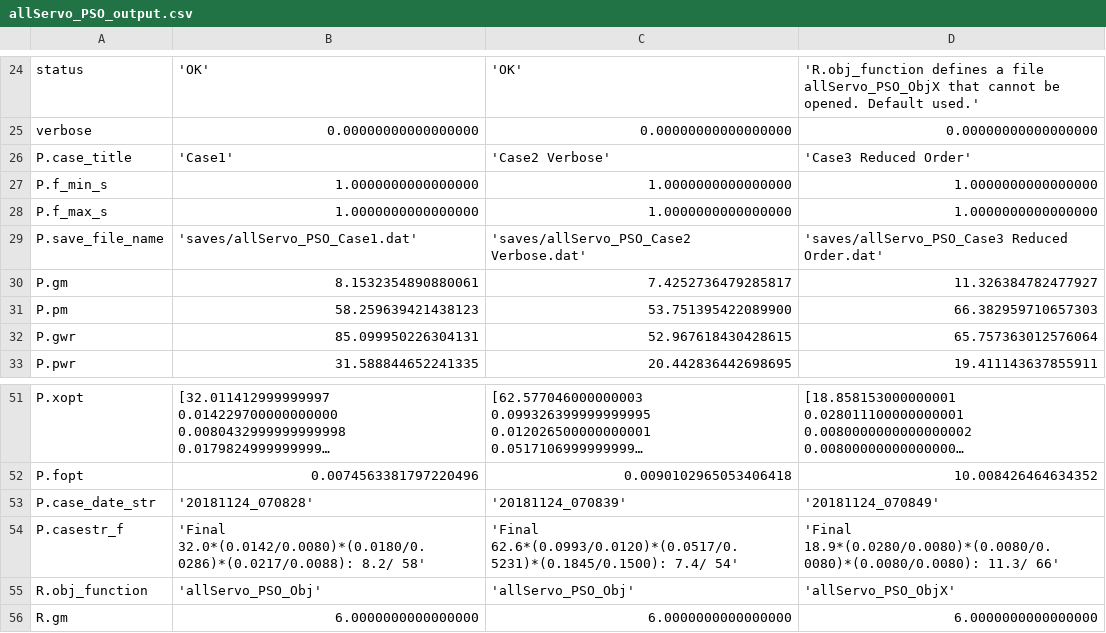
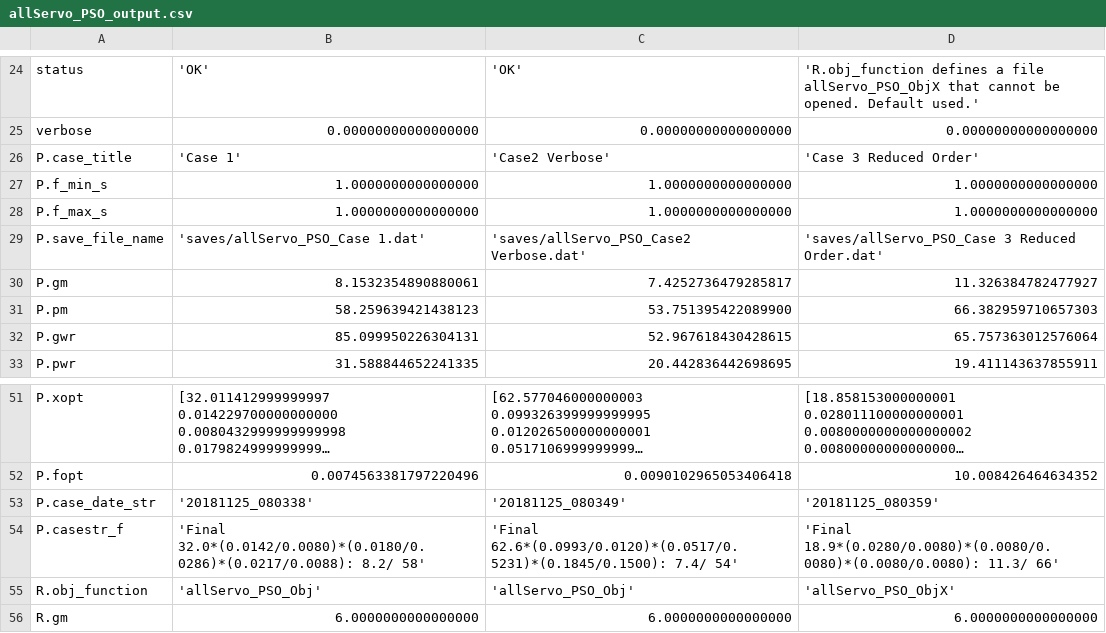
Before and after one commit to davegutz/sciDAG, a CSV file: Control/Servo/saves/allServo_PSO_output.csv, drawn as a sheet; only a part is shown, gaps mark what is left out; long unchanged cells end in …; the diff names each change by its address in the sheet, - before the commit and + after, or states it on an @@ line.

```diff
--- a/Control/Servo/saves/allServo_PSO_output.csv
+++ b/Control/Servo/saves/allServo_PSO_output.csv
-B26: 'Case1'
+B26: 'Case 1'
-D26: 'Case3 Reduced Order'
+D26: 'Case 3 Reduced Order'
-B29: 'saves/allServo_PSO_Case1.dat'
+B29: 'saves/allServo_PSO_Case 1.dat'
-D29: 'saves/allServo_PSO_Case3 Reduced Order.dat'
+D29: 'saves/allServo_PSO_Case 3 Reduced Order.dat'
-B53: '20181124_070828'
+B53: '20181125_080338'
-C53: '20181124_070839'
+C53: '20181125_080349'
-D53: '20181124_070849'
+D53: '20181125_080359'
```
Also changed, not shown: 9 other files.
